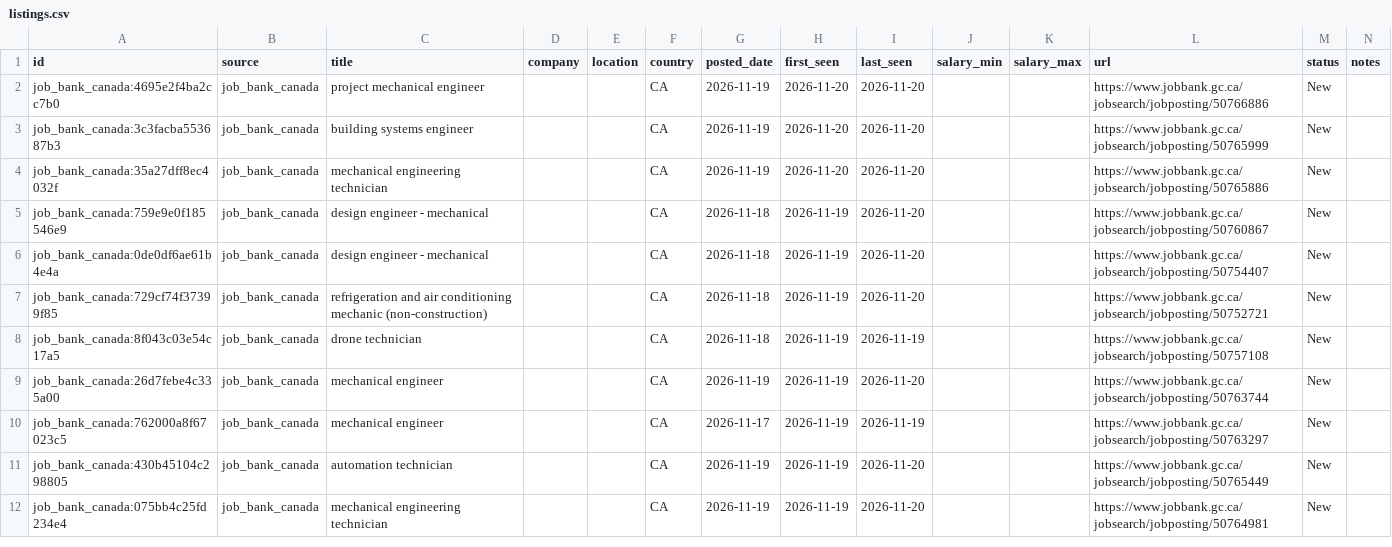
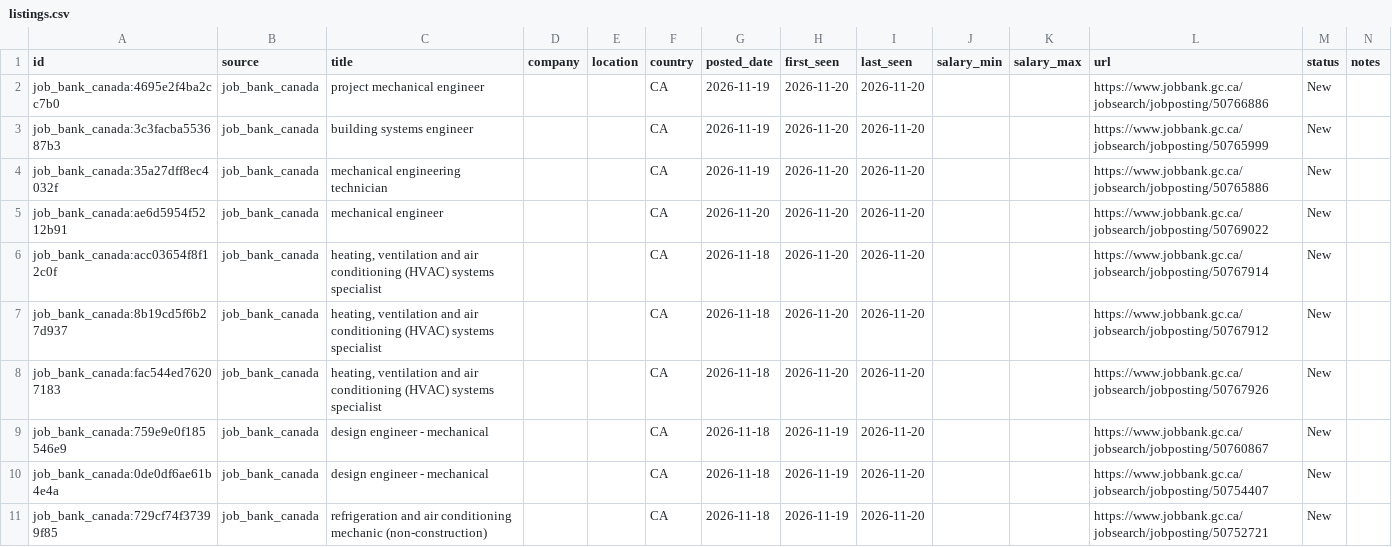
Before and after one commit to kprana976/Claude-resume, a CSV file: docs/listings.csv, drawn as a sheet; only a part is shown; the shorter side is filled out with more unchanged rows; the diff names each change by its address in the sheet, - before the commit and + after, or states it on an @@ line.

```diff
--- a/docs/listings.csv
+++ b/docs/listings.csv
+row 5: job_bank_canada:ae6d5954f5212b91 | job_bank_canada | mechanical engineer |  |  | CA | 2026-11-20 | 2026-11-20 | 2026-11-20 |  |  | https://www.jobbank.gc.ca/jobsearch/jobposting/50769022 | New
+row 6: job_bank_canada:acc03654f8f12c0f | job_bank_canada | heating, ventilation and air conditioning (HVAC) systems specialist |  |  | CA | 2026-11-18 | 2026-11-20 | 2026-11-20 |  |  | https://www.jobbank.gc.ca/jobsearch/jobposting/50767914 | New
+row 7: job_bank_canada:8b19cd5f6b27d937 | job_bank_canada | heating, ventilation and air conditioning (HVAC) systems specialist |  |  | CA | 2026-11-18 | 2026-11-20 | 2026-11-20 |  |  | https://www.jobbank.gc.ca/jobsearch/jobposting/50767912 | New
+row 8: job_bank_canada:fac544ed76207183 | job_bank_canada | heating, ventilation and air conditioning (HVAC) systems specialist |  |  | CA | 2026-11-18 | 2026-11-20 | 2026-11-20 |  |  | https://www.jobbank.gc.ca/jobsearch/jobposting/50767926 | New
```
Also changed, not shown: 1 other file.
